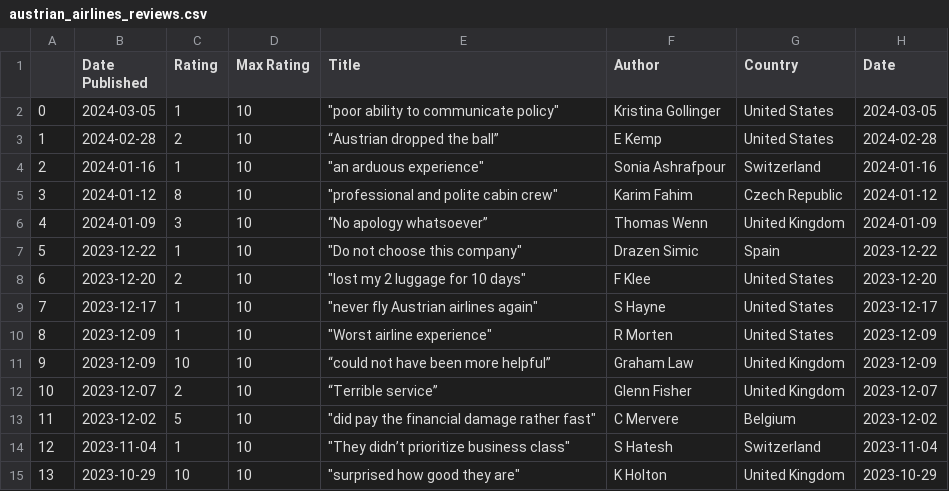
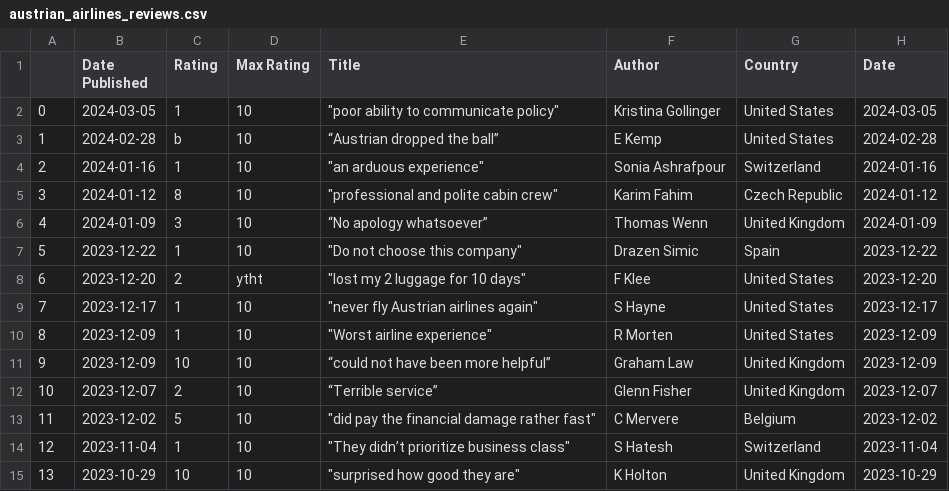
Before and after one commit to am-derrick/trading_app, a CSV file: extra_files/austrian_airlines_reviews.csv, drawn as a sheet; only a part is shown; the diff names each change by its address in the sheet, - before the commit and + after, or states it on an @@ line.

Commit message:
data modified to test error handling

```diff
--- a/extra_files/austrian_airlines_reviews.csv
+++ b/extra_files/austrian_airlines_reviews.csv
-C3 (Rating): 2
+C3 (Rating): b
-D8 (Max Rating): 10
+D8 (Max Rating): ytht
```
